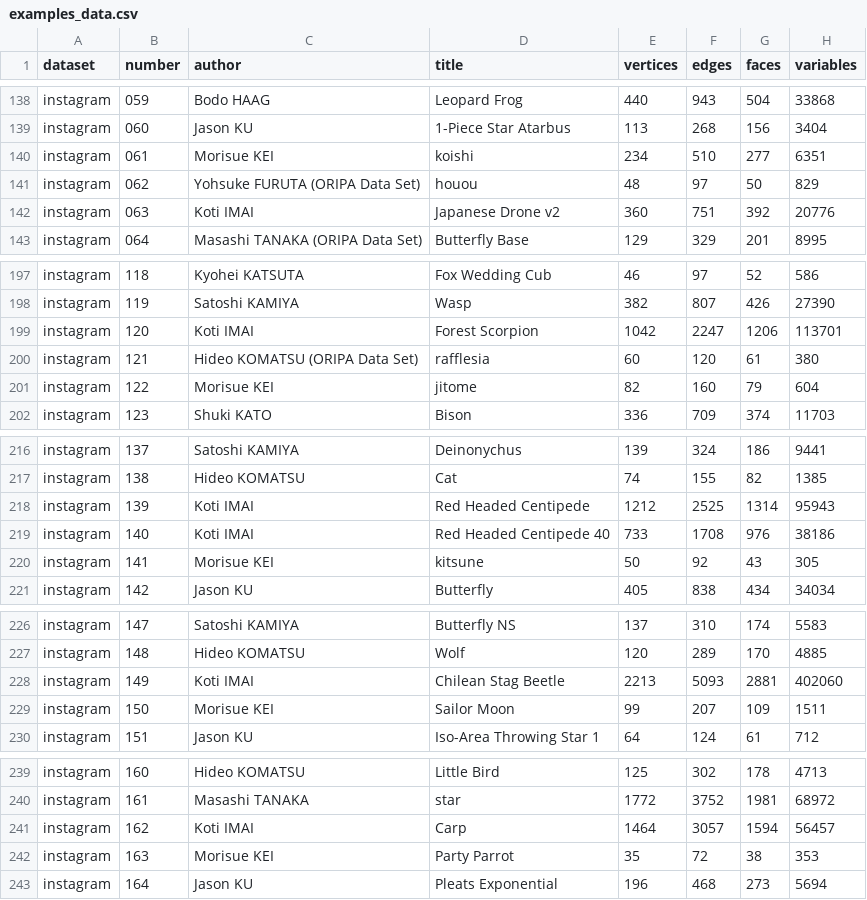
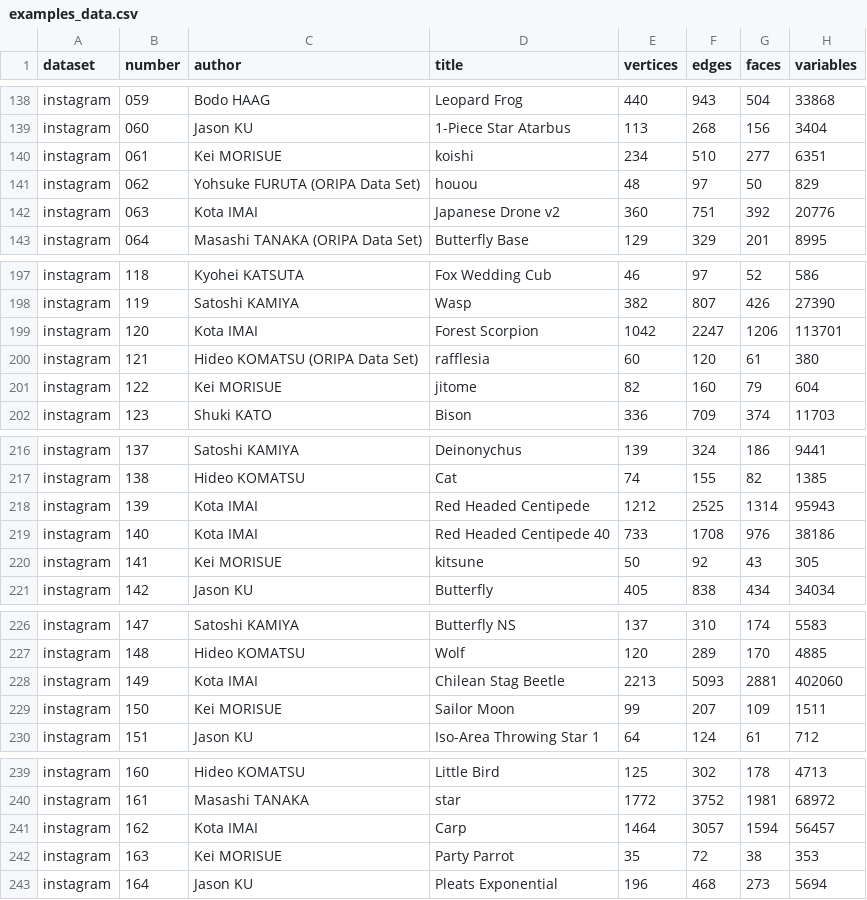
Before and after one commit to origamimagiro/flat-folder, a CSV file: examples/examples_data.csv, drawn as a sheet; only a part is shown, gaps mark what is left out; the diff covers the shown part only; the diff names each change by its address in the sheet, - before the commit and + after, or states it on an @@ line.

Commit message:
examples author typos :(

```diff
--- a/examples/examples_data.csv
+++ b/examples/examples_data.csv
-C140 (author): Morisue KEI
+C140 (author): Kei MORISUE
-C142 (author): Koti IMAI
+C142 (author): Kota IMAI
-C199 (author): Koti IMAI
+C199 (author): Kota IMAI
-C201 (author): Morisue KEI
+C201 (author): Kei MORISUE
-C218:C219 (author): Koti IMAI
+C218:C219 (author): Kota IMAI
-C220 (author): Morisue KEI
+C220 (author): Kei MORISUE
-C228 (author): Koti IMAI
+C228 (author): Kota IMAI
-C229 (author): Morisue KEI
+C229 (author): Kei MORISUE
-C241 (author): Koti IMAI
+C241 (author): Kota IMAI
-C242 (author): Morisue KEI
+C242 (author): Kei MORISUE
```
Also changed, not shown: 35 edited cells elsewhere in this file, 46 other files.
